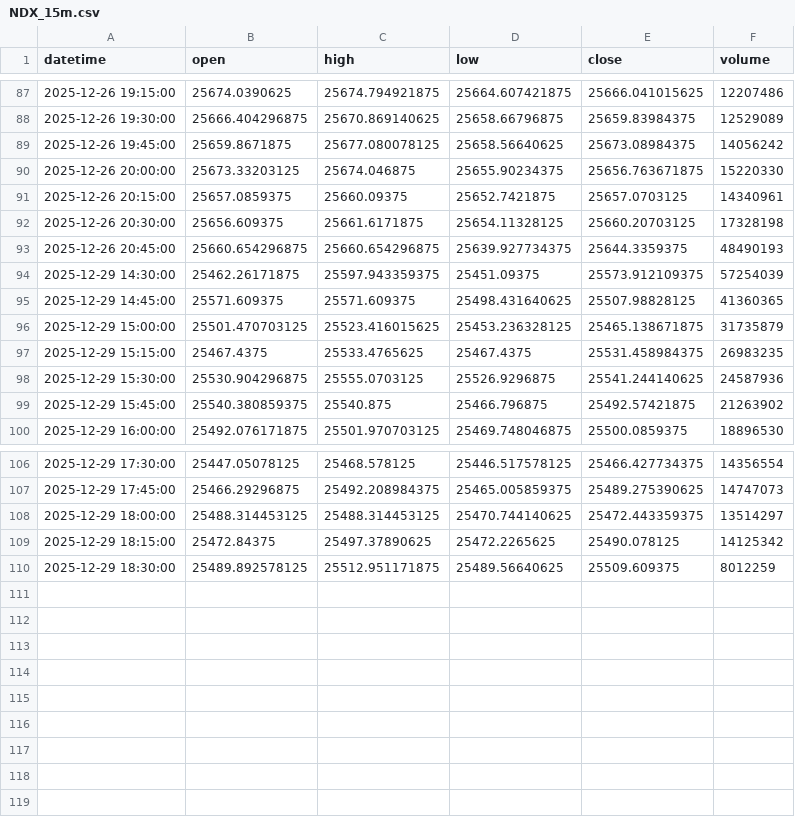
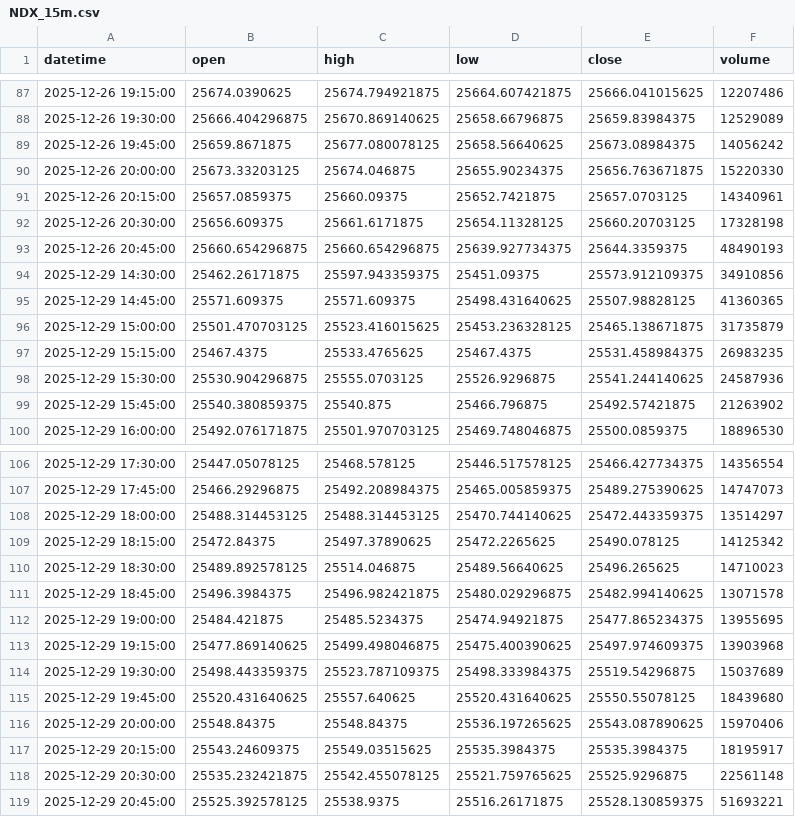
Before and after one commit to wazthewiz16-crypto/WizardWave_Deploy, a CSV file: market_data_cache/NDX_15m.csv, drawn as a sheet; only a part is shown, gaps mark what is left out.

```diff
--- a/market_data_cache/NDX_15m.csv
+++ b/market_data_cache/NDX_15m.csv
@@ -93,3 +93,3 @@ datetime,open,high,low,close,volume
 2025-12-26 20:45:00,25660.654296875,25660.654296875,25639.927734375,25644.3359375,48490193
-2025-12-29 14:30:00,25462.26171875,25597.943359375,25451.09375,25573.912109375,57254039
+2025-12-29 14:30:00,25462.26171875,25597.943359375,25451.09375,25573.912109375,34910856
 2025-12-29 14:45:00,25571.609375,25571.609375,25498.431640625,25507.98828125,41360365
@@ -109,2 +109,11 @@ datetime,open,high,low,close,volume
 2025-12-29 18:15:00,25472.84375,25497.37890625,25472.2265625,25490.078125,14125342
-2025-12-29 18:30:00,25489.892578125,25512.951171875,25489.56640625,25509.609375,8012259
+2025-12-29 18:30:00,25489.892578125,25514.046875,25489.56640625,25496.265625,14710023
+2025-12-29 18:45:00,25496.3984375,25496.982421875,25480.029296875,25482.994140625,13071578
+2025-12-29 19:00:00,25484.421875,25485.5234375,25474.94921875,25477.865234375,13955695
+2025-12-29 19:15:00,25477.869140625,25499.498046875,25475.400390625,25497.974609375,13903968
+2025-12-29 19:30:00,25498.443359375,25523.787109375,25498.333984375,25519.54296875,15037689
+2025-12-29 19:45:00,25520.431640625,25557.640625,25520.431640625,25550.55078125,18439680
+2025-12-29 20:00:00,25548.84375,25548.84375,25536.197265625,25543.087890625,15970406
+2025-12-29 20:15:00,25543.24609375,25549.03515625,25535.3984375,25535.3984375,18195917
+2025-12-29 20:30:00,25535.232421875,25542.455078125,25521.759765625,25525.9296875,22561148
+2025-12-29 20:45:00,25525.392578125,25538.9375,25516.26171875,25528.130859375,51693221
```
Also changed, not shown: market_data_cache/CLF_15m.csv, market_data_cache/DX-Y.NYB_15m.csv, 23 other files.
